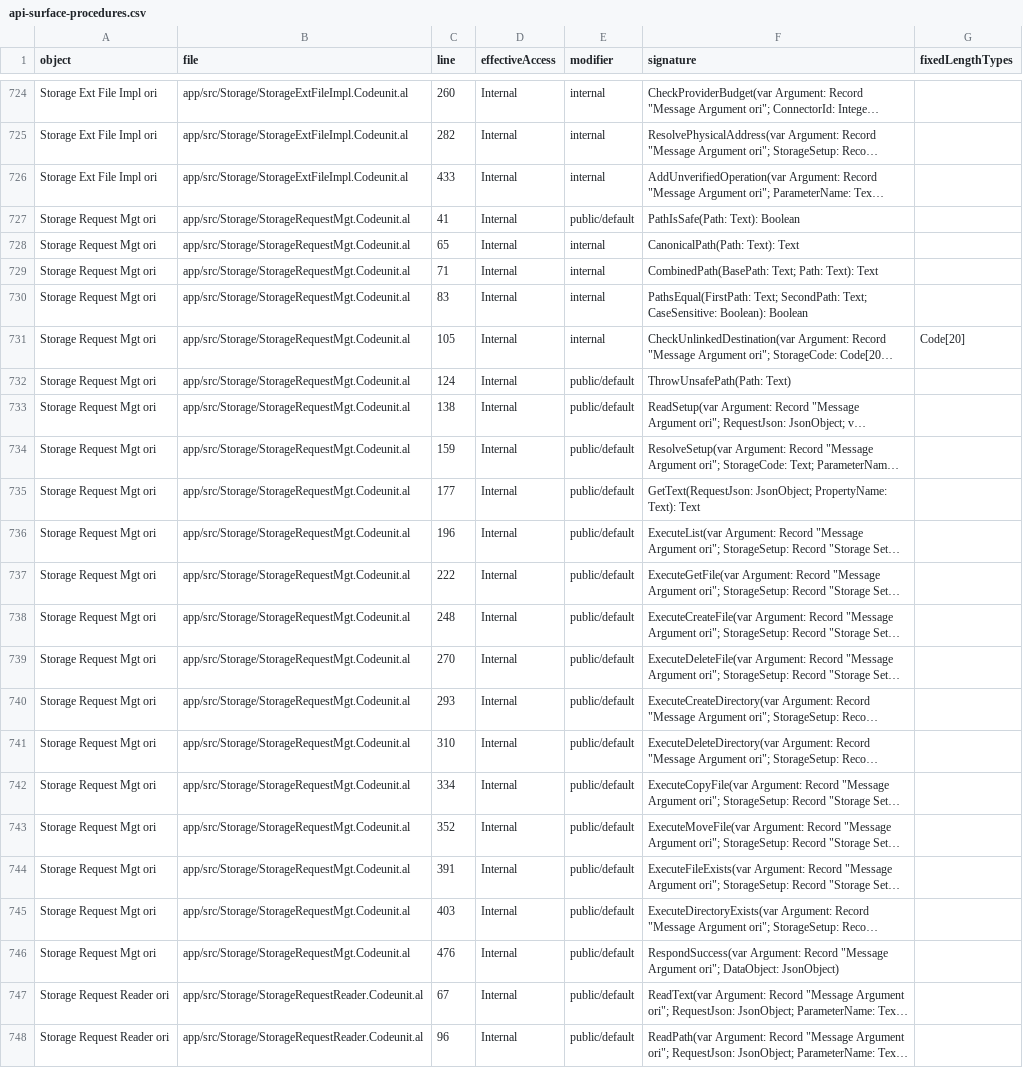
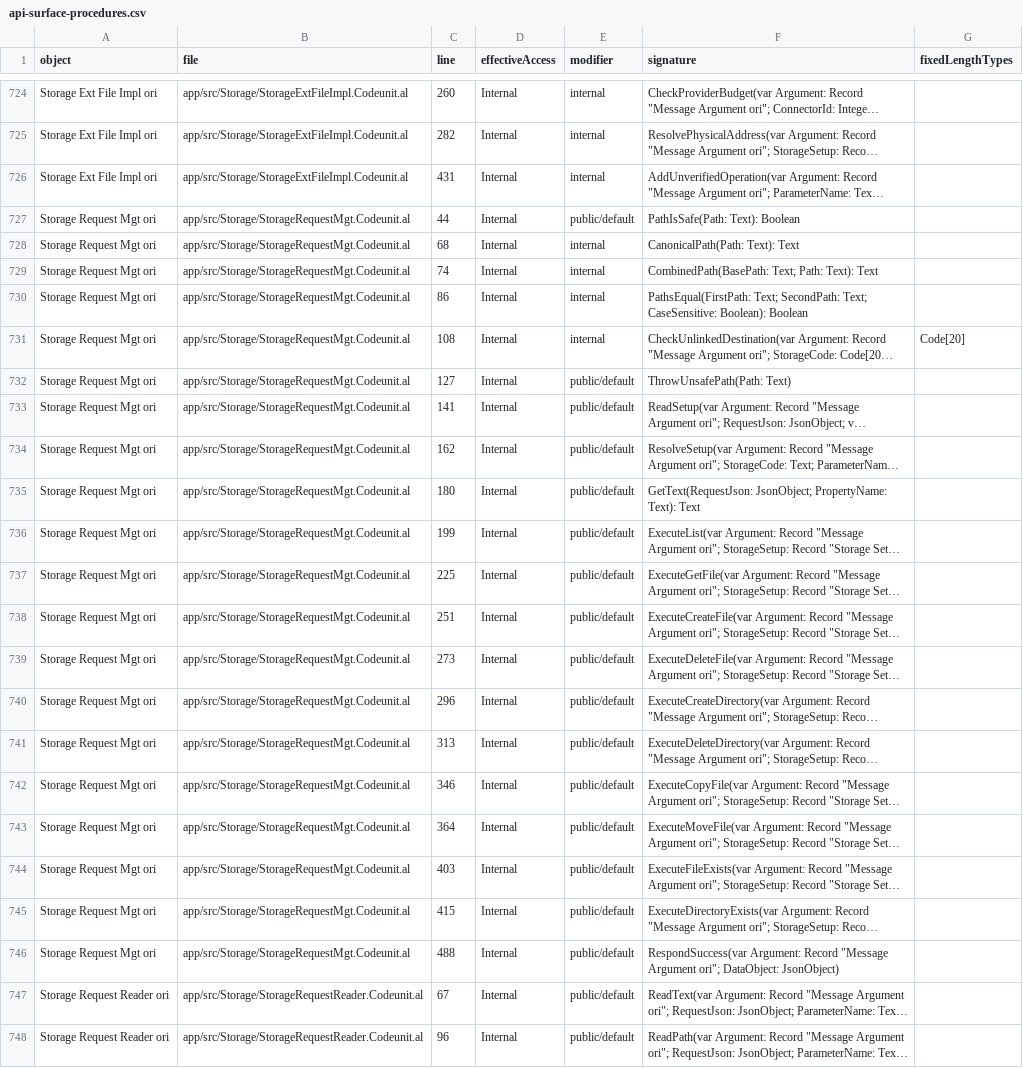
Before and after one commit to businesscentralal/bc-origo-bifrost-attachments, a CSV file: api-surface-procedures.csv, drawn as a sheet; only a part is shown, gaps mark what is left out; long unchanged cells end in …; the diff covers the shown part only; the diff names each change by its address in the sheet, - before the commit and + after, or states it on an @@ line.

```diff
--- a/api-surface-procedures.csv
+++ b/api-surface-procedures.csv
-C726 (line): 433
+C726 (line): 431
-C727 (line): 41
+C727 (line): 44
-C728 (line): 65
+C728 (line): 68
-C729 (line): 71
+C729 (line): 74
-C730 (line): 83
+C730 (line): 86
-C731 (line): 105
+C731 (line): 108
-C732 (line): 124
+C732 (line): 127
-C733 (line): 138
+C733 (line): 141
-C734 (line): 159
+C734 (line): 162
-C735 (line): 177
+C735 (line): 180
-C736 (line): 196
+C736 (line): 199
-C737 (line): 222
+C737 (line): 225
-C738 (line): 248
+C738 (line): 251
-C739 (line): 270
+C739 (line): 273
-C740 (line): 293
+C740 (line): 296
-C741 (line): 310
+C741 (line): 313
-C742 (line): 334
+C742 (line): 346
-C743 (line): 352
+C743 (line): 364
-C744 (line): 391
+C744 (line): 403
-C745 (line): 403
+C745 (line): 415
-C746 (line): 476
+C746 (line): 488
```
Also changed, not shown: 10 edited cells elsewhere in this file, 2 other files.
